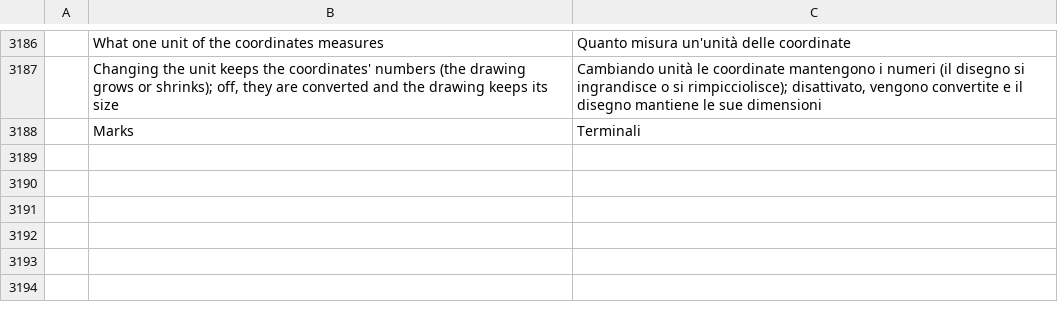
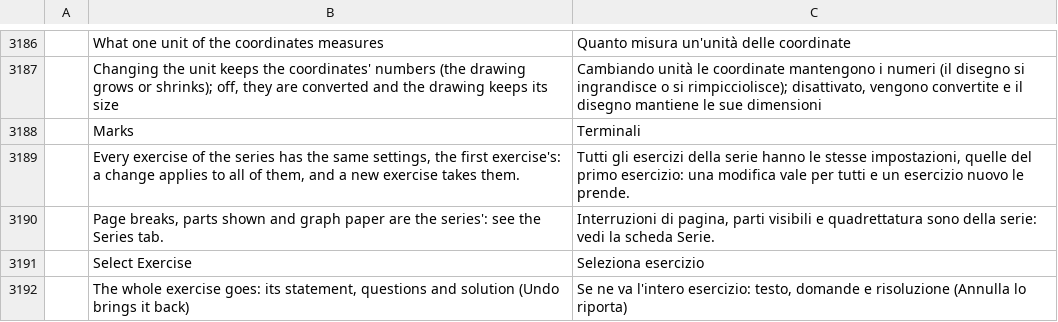
Before and after one commit to nabre/strix, a TSV file: locales/it/wordcraft.tsv, drawn as a sheet; only a part is shown, gaps mark what is left out; the diff names each change by its address in the sheet, - before the commit and + after, or states it on an @@ line.

```diff
--- a/locales/it/wordcraft.tsv
+++ b/locales/it/wordcraft.tsv
+row 3189:  | Every exercise of the series has the same settings, the first exercise's: a change applies to all of them, and a new exercise takes them. | Tutti gli esercizi della serie hanno le stesse impostazioni, quelle del primo esercizio: una modifica vale per tutti e un esercizio nuovo le prende.
+row 3190:  | Page breaks, parts shown and graph paper are the series': see the Series tab. | Interruzioni di pagina, parti visibili e quadrettatura sono della serie: vedi la scheda Serie.
+row 3191:  | Select Exercise | Seleziona esercizio
+row 3192:  | The whole exercise goes: its statement, questions and solution (Undo brings it back) | Se ne va l'intero esercizio: testo, domande e risoluzione (Annulla lo riporta)
```
Also changed, not shown: 3 other files.
